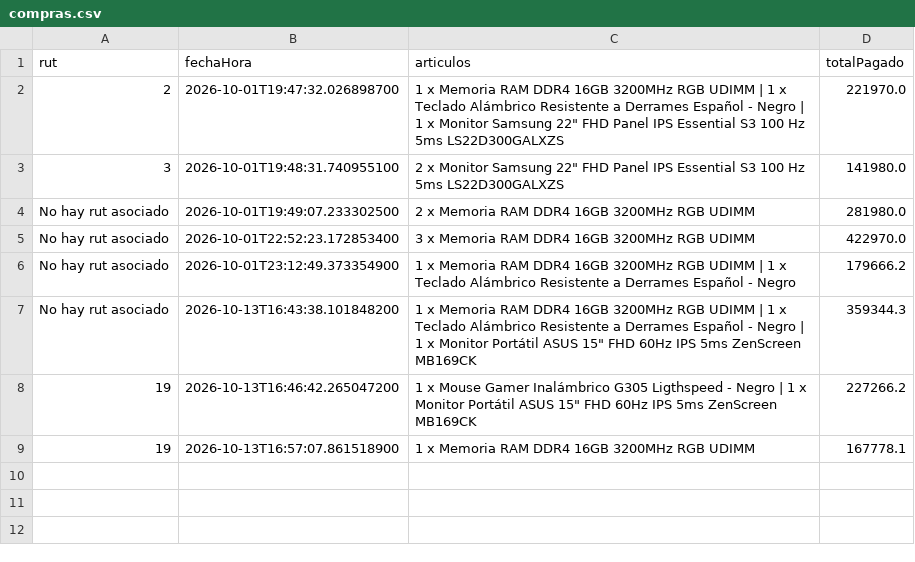
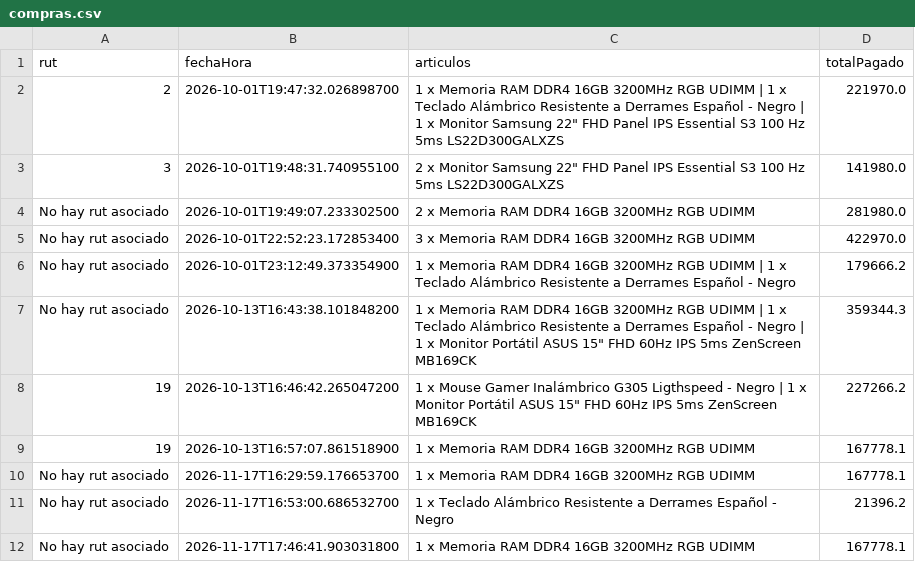
Before and after one commit to Zal0Reyes/ProyectoProgramacion, a CSV file: compras.csv, drawn as a sheet.

```diff
--- a/compras.csv
+++ b/compras.csv
@@ -9 +9,4 @@ No hay rut asociado,2026-10-13T16:43:38.101848200,1 x Memoria RAM DDR4 16GB 3200
 19,2026-10-13T16:57:07.861518900,1 x Memoria RAM DDR4 16GB 3200MHz RGB UDIMM,167778.1
+No hay rut asociado,2026-11-17T16:29:59.176653700,1 x Memoria RAM DDR4 16GB 3200MHz RGB UDIMM,167778.1
+No hay rut asociado,2026-11-17T16:53:00.686532700,1 x Teclado Alámbrico Resistente a Derrames Español - Negro,21396.2
+No hay rut asociado,2026-11-17T17:46:41.903031800,1 x Memoria RAM DDR4 16GB 3200MHz RGB UDIMM,167778.1
```
Also changed, not shown: inventario.csv, 4 other files.
